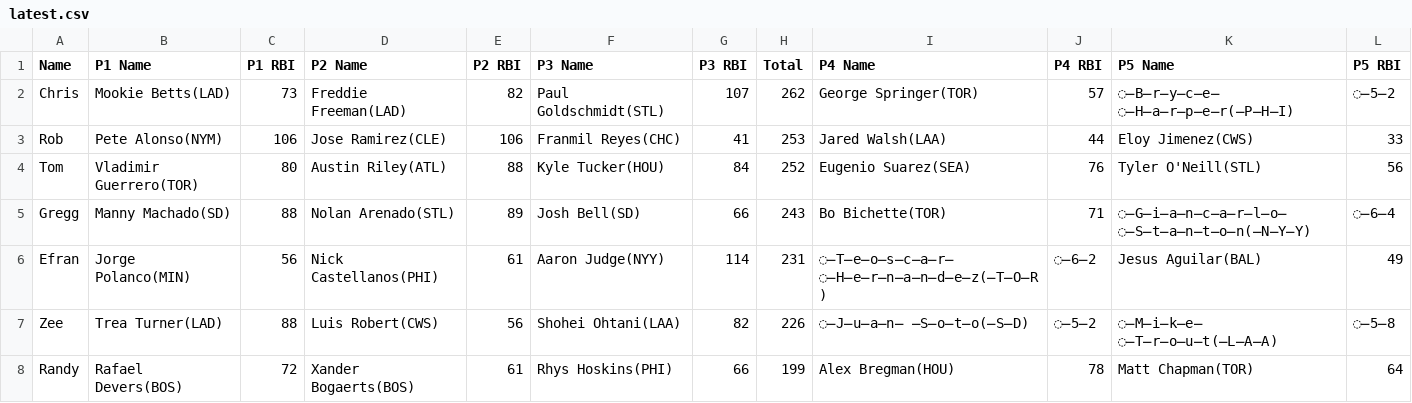
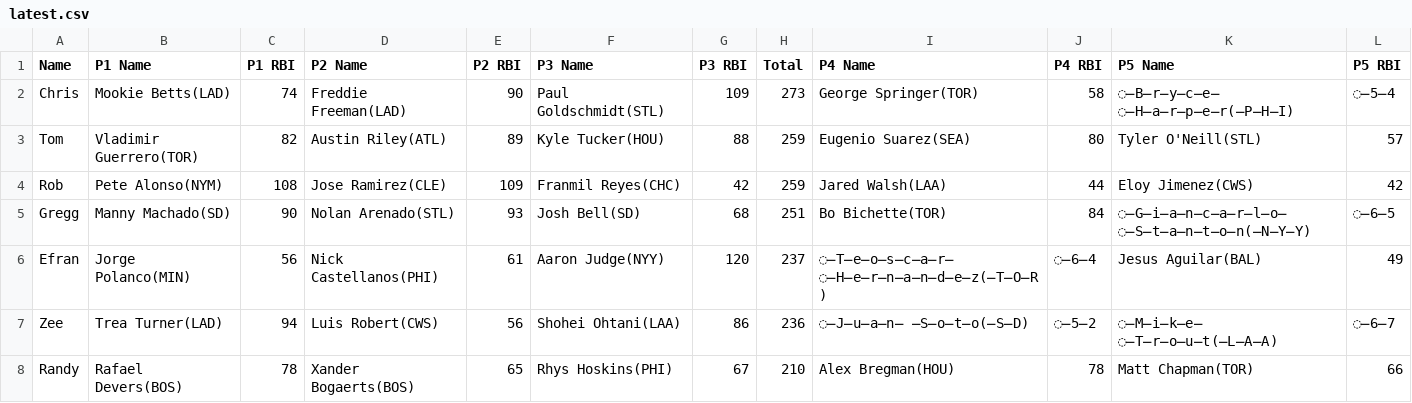
Before and after one commit to ocont/baseball, a CSV file: reports/latest.csv, drawn as a sheet; only a part is shown; the diff covers the shown part only.

```diff
--- a/reports/latest.csv
+++ b/reports/latest.csv
@@ -1,8 +1,8 @@
 Name,P1 Name,P1 RBI,P2 Name,P2 RBI,P3 Name,P3 RBI,Total,P4 Name,P4 RBI,P5 Name,P5 RBI
-Chris,Mookie Betts(LAD),73,Freddie Freeman(LAD),82,Paul Goldschmidt(STL),107,262,George Springer(TOR),57,̶B̶r̶y̶c̶e̶ ̶H̶a̶r̶p̶e̶r(̶P̶H̶I),̶5̶2
-Rob,Pete Alonso(NYM),106,Jose Ramirez(CLE),106,Franmil Reyes(CHC),41,253,Jared Walsh(LAA),44,Eloy Jimenez(CWS),33
-Tom,Vladimir Guerrero(TOR),80,Austin Riley(ATL),88,Kyle Tucker(HOU),84,252,Eugenio Suarez(SEA),76,Tyler O'Neill(STL),56
-Gregg,Manny Machado(SD),88,Nolan Arenado(STL),89,Josh Bell(SD),66,243,Bo Bichette(TOR),71,̶G̶i̶a̶n̶c̶a̶r̶l̶o̶ ̶S̶t̶a̶n̶t̶o̶n(̶N̶Y̶Y),̶6̶4
-Efran,Jorge Polanco(MIN),56,Nick Castellanos(PHI),61,Aaron Judge(NYY),114,231,̶T̶e̶o̶s̶c̶a̶r̶ ̶H̶e̶r̶n̶a̶n̶d̶e̶z(̶T̶O̶R),̶6̶2,Jesus Aguilar(BAL),49
-Zee,Trea Turner(LAD),88,Luis Robert(CWS),56,Shohei Ohtani(LAA),82,226,̶J̶u̶a̶n̶ ̶S̶o̶t̶o(̶S̶D),̶5̶2,̶M̶i̶k̶e̶ ̶T̶r̶o̶u̶t(̶L̶A̶A),̶5̶8
-Randy,Rafael Devers(BOS),72,Xander Bogaerts(BOS),61,Rhys Hoskins(PHI),66,199,Alex Bregman(HOU),78,Matt Chapman(TOR),64
+Chris,Mookie Betts(LAD),74,Freddie Freeman(LAD),90,Paul Goldschmidt(STL),109,273,George Springer(TOR),58,̶B̶r̶y̶c̶e̶ ̶H̶a̶r̶p̶e̶r(̶P̶H̶I),̶5̶4
+Tom,Vladimir Guerrero(TOR),82,Austin Riley(ATL),89,Kyle Tucker(HOU),88,259,Eugenio Suarez(SEA),80,Tyler O'Neill(STL),57
+Rob,Pete Alonso(NYM),108,Jose Ramirez(CLE),109,Franmil Reyes(CHC),42,259,Jared Walsh(LAA),44,Eloy Jimenez(CWS),42
+Gregg,Manny Machado(SD),90,Nolan Arenado(STL),93,Josh Bell(SD),68,251,Bo Bichette(TOR),84,̶G̶i̶a̶n̶c̶a̶r̶l̶o̶ ̶S̶t̶a̶n̶t̶o̶n(̶N̶Y̶Y),̶6̶5
+Efran,Jorge Polanco(MIN),56,Nick Castellanos(PHI),61,Aaron Judge(NYY),120,237,̶T̶e̶o̶s̶c̶a̶r̶ ̶H̶e̶r̶n̶a̶n̶d̶e̶z(̶T̶O̶R),̶6̶4,Jesus Aguilar(BAL),49
+Zee,Trea Turner(LAD),94,Luis Robert(CWS),56,Shohei Ohtani(LAA),86,236,̶J̶u̶a̶n̶ ̶S̶o̶t̶o(̶S̶D),̶5̶2,̶M̶i̶k̶e̶ ̶T̶r̶o̶u̶t(̶L̶A̶A),̶6̶7
+Randy,Rafael Devers(BOS),78,Xander Bogaerts(BOS),65,Rhys Hoskins(PHI),67,210,Alex Bregman(HOU),78,Matt Chapman(TOR),66
```
Also changed, not shown: 14 edited cells elsewhere in this file, reports/2022-09-11.csv, reports/output.csv.
